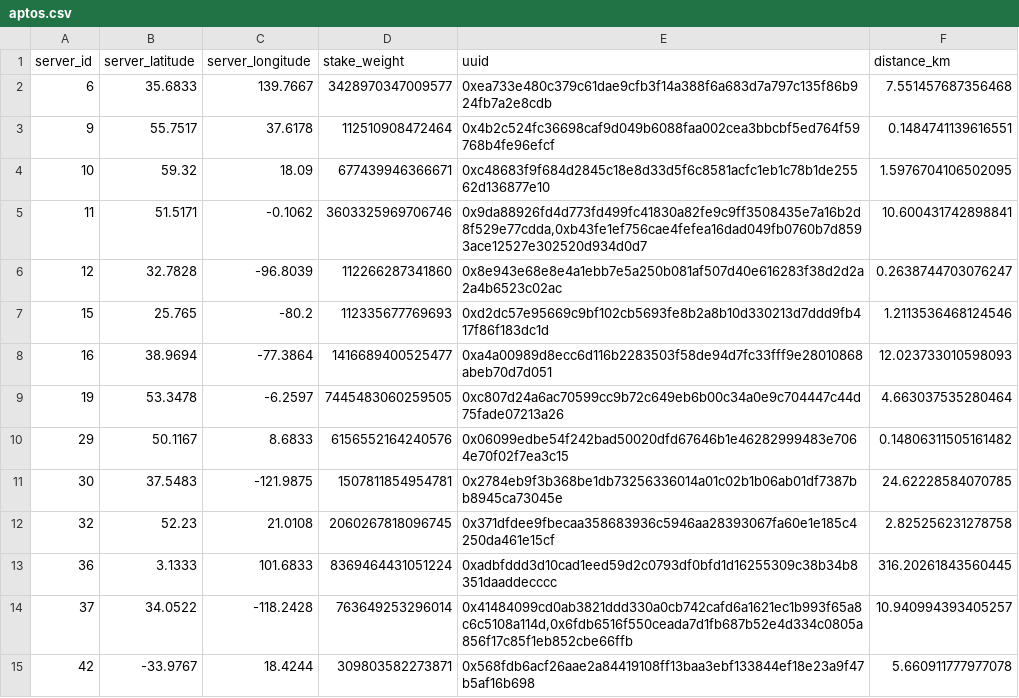
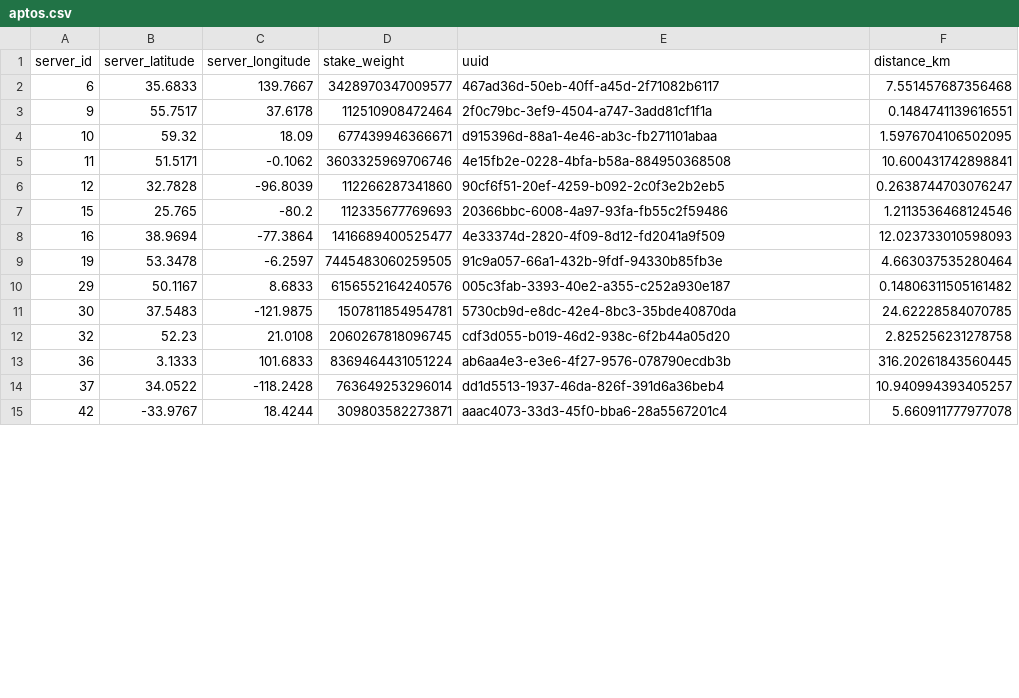
Before and after one commit to GeoDecConsensus/geo-analysis, a CSV file: data/geodec/aptos.csv, drawn as a sheet; only a part is shown; the diff covers the shown part only.

```diff
--- a/data/geodec/aptos.csv
+++ b/data/geodec/aptos.csv
@@ -1,15 +1,15 @@
 server_id,server_latitude,server_longitude,stake_weight,uuid,distance_km
-6,35.6833,139.7667,3428970347009577,0xea733e480c379c61dae9cfb3f14a388f6a683d7a797c135f86b924fb7a2e8cdb,7.551457687356468
-9,55.7517,37.6178,112510908472464,0x4b2c524fc36698caf9d049b6088faa002cea3bbcbf5ed764f59768b4fe96efcf,0.1484741139616551
-10,59.32,18.09,677439946366671,0xc48683f9f684d2845c18e8d33d5f6c8581acfc1eb1c78b1de25562d136877e10,1.5976704106502095
-11,51.5171,-0.1062,3603325969706746,"0x9da88926fd4d773fd499fc41830a82fe9c9ff3508435e7a16b2d8f529e77cdda,0xb43fe1ef756cae4fefea16dad049fb0760b7d8593ace12527e302520d934d0d7",10.600431742898841
-12,32.7828,-96.8039,112266287341860,0x8e943e68e8e4a1ebb7e5a250b081af507d40e616283f38d2d2a2a4b6523c02ac,0.2638744703076247
-15,25.765,-80.2,112335677769693,0xd2dc57e95669c9bf102cb5693fe8b2a8b10d330213d7ddd9fb417f86f183dc1d,1.2113536468124546
-16,38.9694,-77.3864,1416689400525477,0xa4a00989d8ecc6d116b2283503f58de94d7fc33fff9e28010868abeb70d7d051,12.023733010598093
-19,53.3478,-6.2597,7445483060259505,0xc807d24a6ac70599cc9b72c649eb6b00c34a0e9c704447c44d75fade07213a26,4.663037535280464
-29,50.1167,8.6833,6156552164240576,0x06099edbe54f242bad50020dfd67646b1e46282999483e7064e70f02f7ea3c15,0.14806311505161482
-30,37.5483,-121.9875,1507811854954781,0x2784eb9f3b368be1db73256336014a01c02b1b06ab01df7387bb8945ca73045e,24.62228584070785
-32,52.23,21.0108,2060267818096745,0x371dfdee9fbecaa358683936c5946aa28393067fa60e1e185c4250da461e15cf,2.825256231278758
-36,3.1333,101.6833,8369464431051224,0xadbfddd3d10cad1eed59d2c0793df0bfd1d16255309c38b34b8351daaddecccc,316.20261843560445
-37,34.0522,-118.2428,763649253296014,"0x41484099cd0ab3821ddd330a0cb742cafd6a1621ec1b993f65a8c6c5108a114d,0x6fdb6516f550ceada7d1fb687b52e4d334c0805a856f17c85f1eb852cbe66ffb",10.940994393405257
-42,-33.9767,18.4244,309803582273871,0x568fdb6acf26aae2a84419108ff13baa3ebf133844ef18e23a9f47b5af16b698,5.660911777977078
+6,35.6833,139.7667,3428970347009577,467ad36d-50eb-40ff-a45d-2f71082b6117,7.551457687356468
+9,55.7517,37.6178,112510908472464,2f0c79bc-3ef9-4504-a747-3add81cf1f1a,0.1484741139616551
+10,59.32,18.09,677439946366671,d915396d-88a1-4e46-ab3c-fb271101abaa,1.5976704106502095
+11,51.5171,-0.1062,3603325969706746,4e15fb2e-0228-4bfa-b58a-884950368508,10.600431742898841
+12,32.7828,-96.8039,112266287341860,90cf6f51-20ef-4259-b092-2c0f3e2b2eb5,0.2638744703076247
+15,25.765,-80.2,112335677769693,20366bbc-6008-4a97-93fa-fb55c2f59486,1.2113536468124546
+16,38.9694,-77.3864,1416689400525477,4e33374d-2820-4f09-8d12-fd2041a9f509,12.023733010598093
+19,53.3478,-6.2597,7445483060259505,91c9a057-66a1-432b-9fdf-94330b85fb3e,4.663037535280464
+29,50.1167,8.6833,6156552164240576,005c3fab-3393-40e2-a355-c252a930e187,0.14806311505161482
+30,37.5483,-121.9875,1507811854954781,5730cb9d-e8dc-42e4-8bc3-35bde40870da,24.62228584070785
+32,52.23,21.0108,2060267818096745,cdf3d055-b019-46d2-938c-6f2b44a05d20,2.825256231278758
+36,3.1333,101.6833,8369464431051224,ab6aa4e3-e3e6-4f27-9576-078790ecdb3b,316.20261843560445
+37,34.0522,-118.2428,763649253296014,dd1d5513-1937-46da-826f-391d6a36beb4,10.940994393405257
+42,-33.9767,18.4244,309803582273871,aaac4073-33d3-45f0-bba6-28a5567201c4,5.660911777977078
```
Also changed, not shown: 28 edited cells elsewhere in this file, data/geodec/avalanche.csv, data/geodec/solana.csv, 5 other files.
